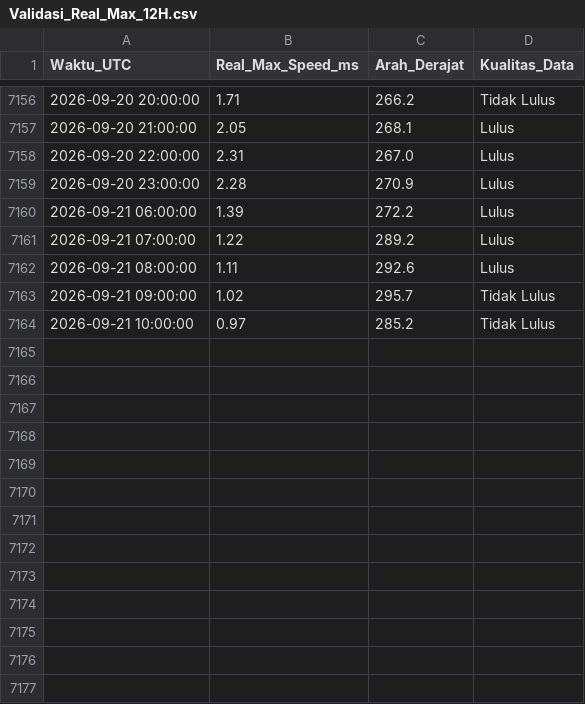
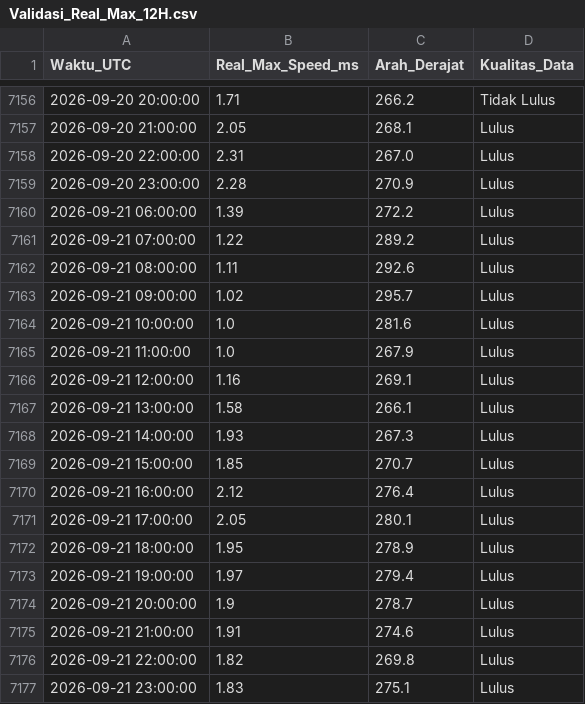
Before and after one commit to Umarhaidaralfaruq/MARLIN-Marine-Current-Intelligence-System, a CSV file: Hasil_Validasi/Validasi_Real_Max_12H.csv, drawn as a sheet; only a part is shown, gaps mark what is left out.

```diff
--- a/Hasil_Validasi/Validasi_Real_Max_12H.csv
+++ b/Hasil_Validasi/Validasi_Real_Max_12H.csv
@@ -7162,3 +7162,16 @@ Waktu_UTC,Real_Max_Speed_ms,Arah_Derajat,Kualitas_Data
 2026-09-21 08:00:00,1.11,292.6,Lulus
-2026-09-21 09:00:00,1.02,295.7,Tidak Lulus
-2026-09-21 10:00:00,0.97,285.2,Tidak Lulus
+2026-09-21 09:00:00,1.02,295.7,Lulus
+2026-09-21 10:00:00,1.0,281.6,Lulus
+2026-09-21 11:00:00,1.0,267.9,Lulus
+2026-09-21 12:00:00,1.16,269.1,Lulus
+2026-09-21 13:00:00,1.58,266.1,Lulus
+2026-09-21 14:00:00,1.93,267.3,Lulus
+2026-09-21 15:00:00,1.85,270.7,Lulus
+2026-09-21 16:00:00,2.12,276.4,Lulus
+2026-09-21 17:00:00,2.05,280.1,Lulus
+2026-09-21 18:00:00,1.95,278.9,Lulus
+2026-09-21 19:00:00,1.97,279.4,Lulus
+2026-09-21 20:00:00,1.9,278.7,Lulus
+2026-09-21 21:00:00,1.91,274.6,Lulus
+2026-09-21 22:00:00,1.82,269.8,Lulus
+2026-09-21 23:00:00,1.83,275.1,Lulus
```
Also changed, not shown: 1 other file.
